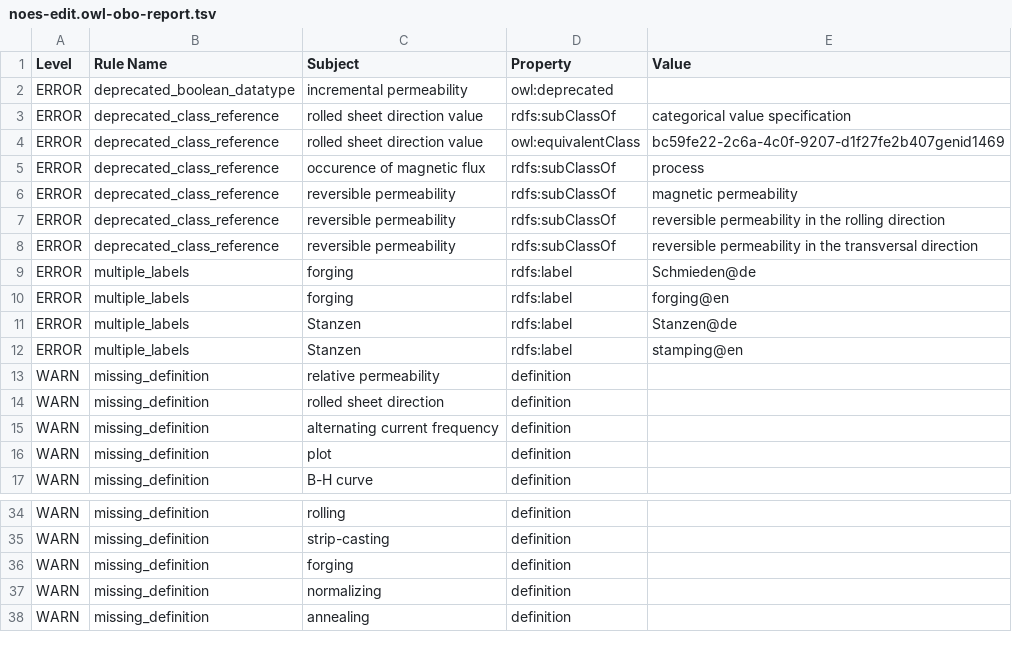
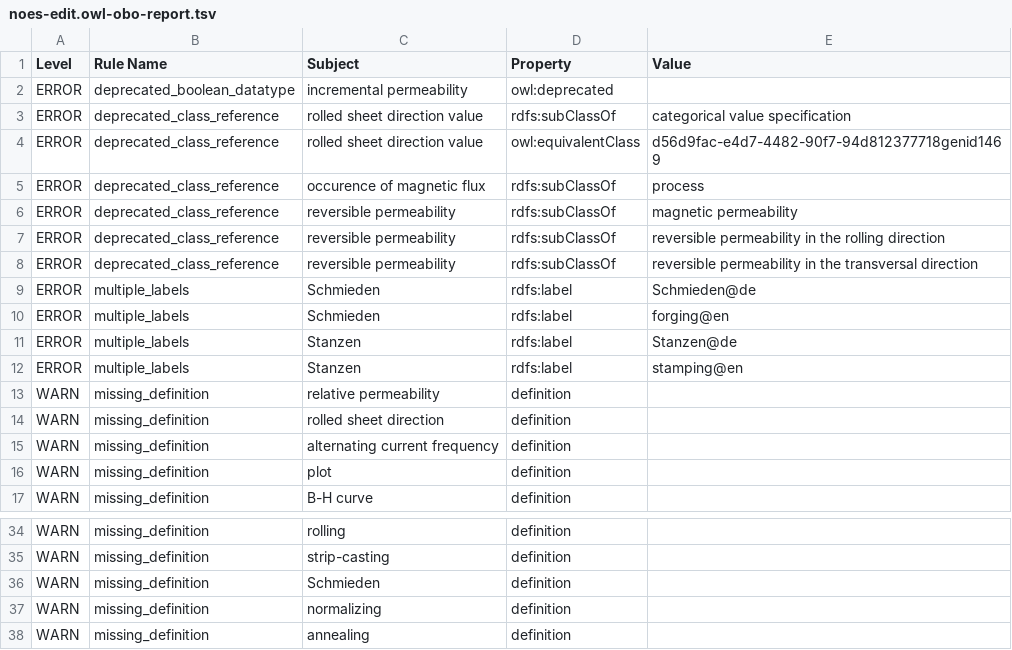
Before and after one commit to cmllezr/NOES-Onto, a TSV file: src/ontology/reports/noes-edit.owl-obo-report.tsv, drawn as a sheet; only a part is shown, gaps mark what is left out.

```diff
--- a/src/ontology/reports/noes-edit.owl-obo-report.tsv
+++ b/src/ontology/reports/noes-edit.owl-obo-report.tsv
@@ -3,3 +3,3 @@ ERROR	deprecated_boolean_datatype	incremental permeability	owl:deprecated
 ERROR	deprecated_class_reference	rolled sheet direction value	rdfs:subClassOf	categorical value specification
-ERROR	deprecated_class_reference	rolled sheet direction value	owl:equivalentClass	bc59fe22-2c6a-4c0f-9207-d1f27fe2b407genid1469
+ERROR	deprecated_class_reference	rolled sheet direction value	owl:equivalentClass	d56d9fac-e4d7-4482-90f7-94d812377718genid1469
 ERROR	deprecated_class_reference	occurence of magnetic flux	rdfs:subClassOf	process
@@ -8,4 +8,4 @@ ERROR	deprecated_class_reference	reversible permeability	rdfs:subClassOf	reversi
 ERROR	deprecated_class_reference	reversible permeability	rdfs:subClassOf	reversible permeability in the transversal direction
-ERROR	multiple_labels	forging	rdfs:label	Schmieden@de
-ERROR	multiple_labels	forging	rdfs:label	forging@en
+ERROR	multiple_labels	Schmieden	rdfs:label	Schmieden@de
+ERROR	multiple_labels	Schmieden	rdfs:label	forging@en
 ERROR	multiple_labels	Stanzen	rdfs:label	Stanzen@de
@@ -35,3 +35,3 @@ WARN	missing_definition	rolling	definition
 WARN	missing_definition	strip-casting	definition	
-WARN	missing_definition	forging	definition	
+WARN	missing_definition	Schmieden	definition	
 WARN	missing_definition	normalizing	definition	
```
Also changed, not shown: 5 other files.
